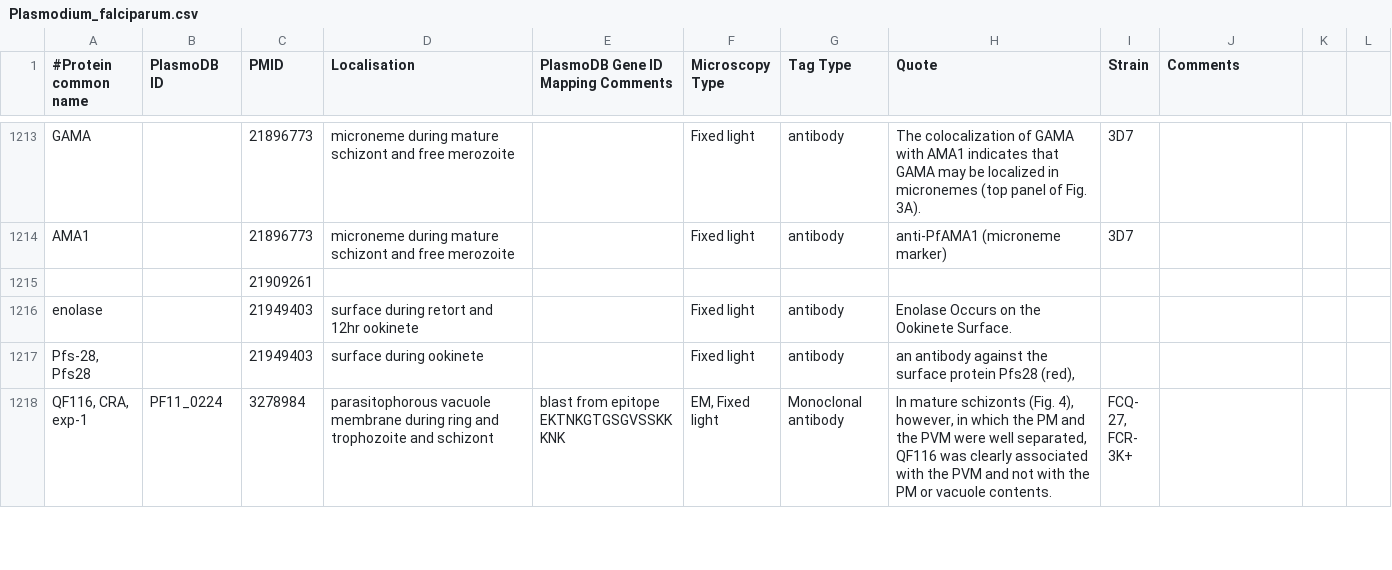
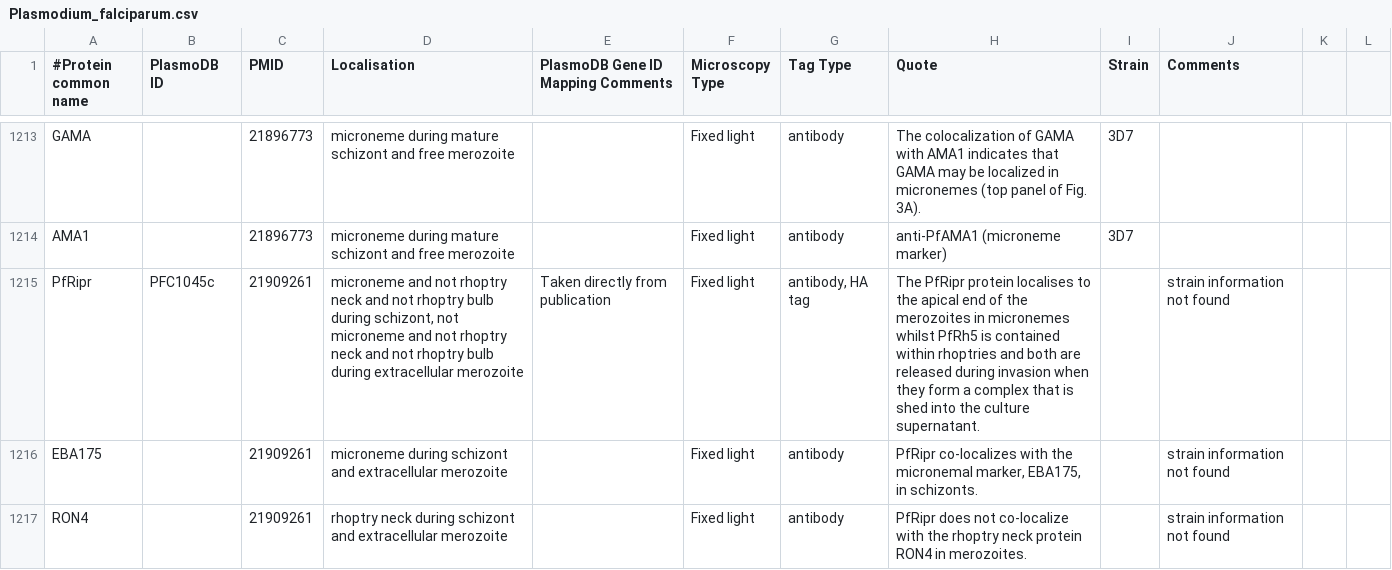
Before and after one commit to wwood/ApiLoc, a CSV file: raw_data/Plasmodium_falciparum.csv, drawn as a sheet; only a part is shown, gaps mark what is left out; the shorter side is filled out with more unchanged rows; removed rows and columns are numbered as before the commit, all else as after; the diff covers the shown part only; the diff names each change by its address in the sheet, - before the commit and + after, or states it on an @@ line.

```diff
--- a/raw_data/Plasmodium_falciparum.csv
+++ b/raw_data/Plasmodium_falciparum.csv
-row 1215:  |  | 21909261
+row 1215: PfRipr | PFC1045c | 21909261 | microneme and not rhoptry neck and not rhoptry bulb during schizont, not microneme and not rhoptry neck and not rhoptry bulb during extracellular merozoite | Taken directly from publication | Fixed light | antibody, HA tag | The PfRipr protein localises to the apical end of the merozoites in micronemes whilst PfRh5 is contained within rhoptries and both are released during invasion when they form a complex that is shed into the culture supernatant. |  | strain information not found
+row 1216: EBA175 |  | 21909261 | microneme during schizont and extracellular merozoite |  | Fixed light | antibody | PfRipr co-localizes with the micronemal marker, EBA175, in schizonts. |  | strain information not found
+row 1217: RON4 |  | 21909261 | rhoptry neck during schizont and extracellular merozoite |  | Fixed light | antibody | PfRipr does not co-localize with the rhoptry neck protein RON4 in merozoites. |  | strain information not found
```
Also changed, not shown: 10 added rows elsewhere in this file, misc/localisation_suggestions.csv, raw_data/Cryptosporidium_parvum.csv, 1 other file.
